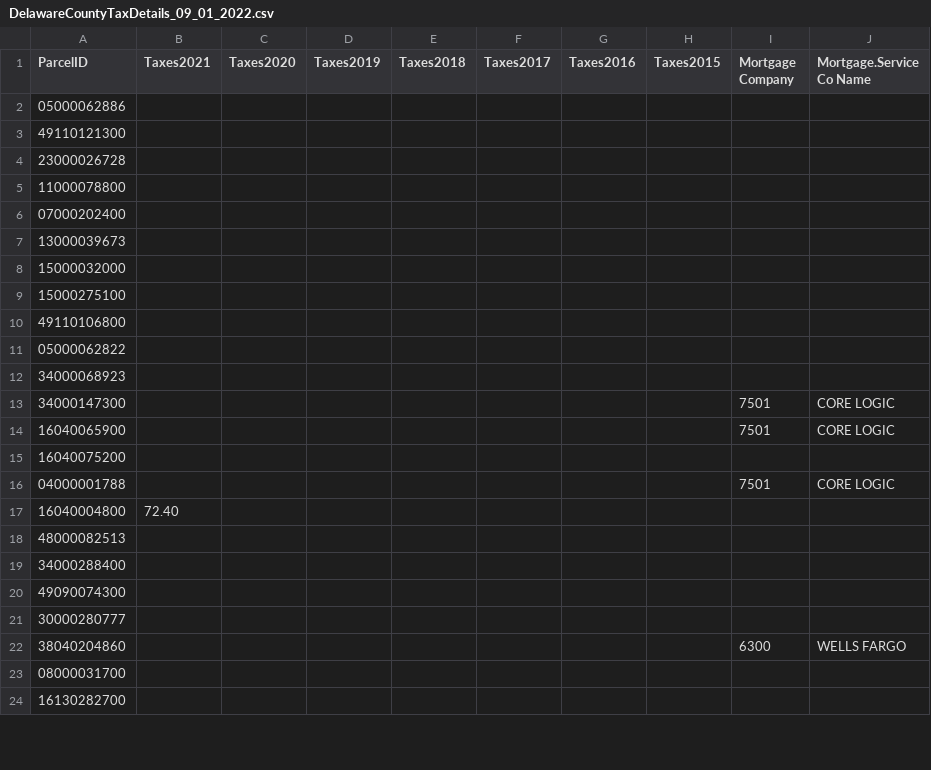
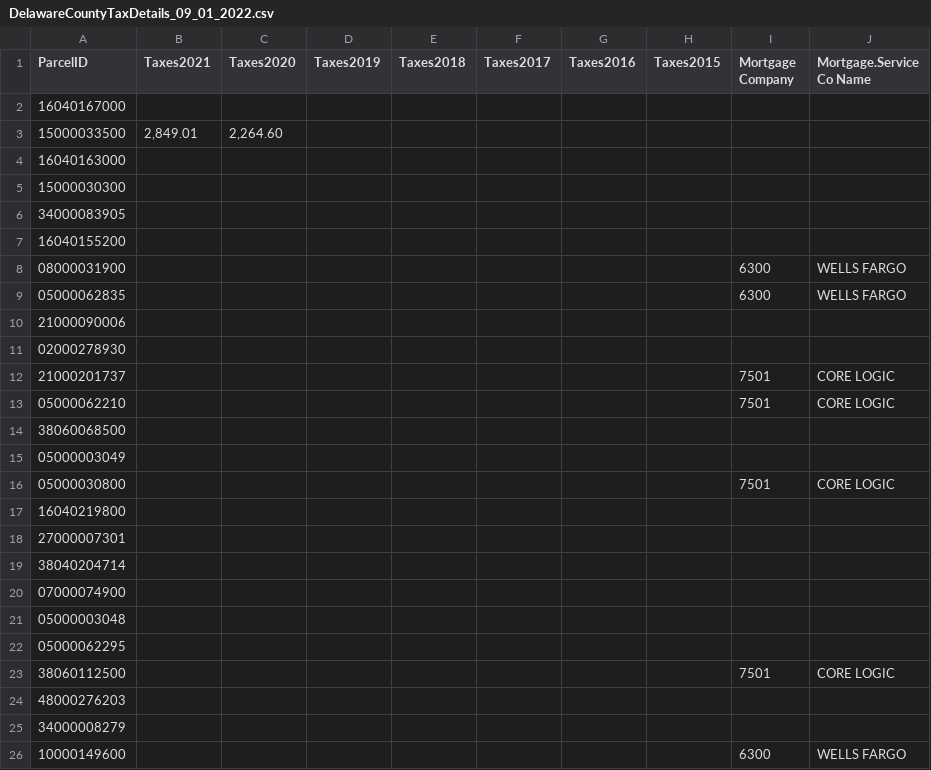
Before and after one commit to sk338/DelawareCountyTaxParcelSearch, a CSV file: DelawareCountyTaxDetails_09_01_2022.csv, drawn as a sheet; only a part is shown; the diff covers the shown part only.

```diff
--- a/DelawareCountyTaxDetails_09_01_2022.csv
+++ b/DelawareCountyTaxDetails_09_01_2022.csv
@@ -1,24 +1,26 @@
 ParcelID,Taxes2021,Taxes2020,Taxes2019,Taxes2018,Taxes2017,Taxes2016,Taxes2015,Mortgage Company,Mortgage.Service Co Name
-05000062886,,,,,,,,,
-49110121300,,,,,,,,,
-23000026728,,,,,,,,,
-11000078800,,,,,,,,,
-07000202400,,,,,,,,,
-13000039673,,,,,,,,,
-15000032000,,,,,,,,,
-15000275100,,,,,,,,,
-49110106800,,,,,,,,,
-05000062822,,,,,,,,,
-34000068923,,,,,,,,,
-34000147300,,,,,,,,7501,CORE LOGIC
-16040065900,,,,,,,,7501,CORE LOGIC
-16040075200,,,,,,,,,
-04000001788,,,,,,,,7501,CORE LOGIC
-16040004800,72.40,,
-48000082513,,,,,,,,,
-34000288400,,,,,,,,,
-49090074300,,,,,,,,,
-30000280777,,,,,,,,,
-38040204860,,,,,,,,6300,WELLS FARGO
-08000031700,,,,,,,,,
-16130282700,,,,,,,,,
+16040167000,,,,,,,,,
+15000033500,"2,849.01","2,264.60",,
+16040163000,,,,,,,,,
+15000030300,,,,,,,,,
+34000083905,,,,,,,,,
+16040155200,,,,,,,,,
+08000031900,,,,,,,,6300,WELLS FARGO
+05000062835,,,,,,,,6300,WELLS FARGO
+21000090006,,,,,,,,,
+02000278930,,,,,,,,,
+21000201737,,,,,,,,7501,CORE LOGIC
+05000062210,,,,,,,,7501,CORE LOGIC
+38060068500,,,,,,,,,
+05000003049,,,,,,,,,
+05000030800,,,,,,,,7501,CORE LOGIC
+16040219800,,,,,,,,,
+27000007301,,,,,,,,,
+38040204714,,,,,,,,,
+07000074900,,,,,,,,,
+05000003048,,,,,,,,,
+05000062295,,,,,,,,,
+38060112500,,,,,,,,7501,CORE LOGIC
+48000276203,,,,,,,,,
+34000008279,,,,,,,,,
+10000149600,,,,,,,,6300,WELLS FARGO
```
Also changed, not shown: 4 added rows and 7 edited cells elsewhere in this file, 2 other files.
